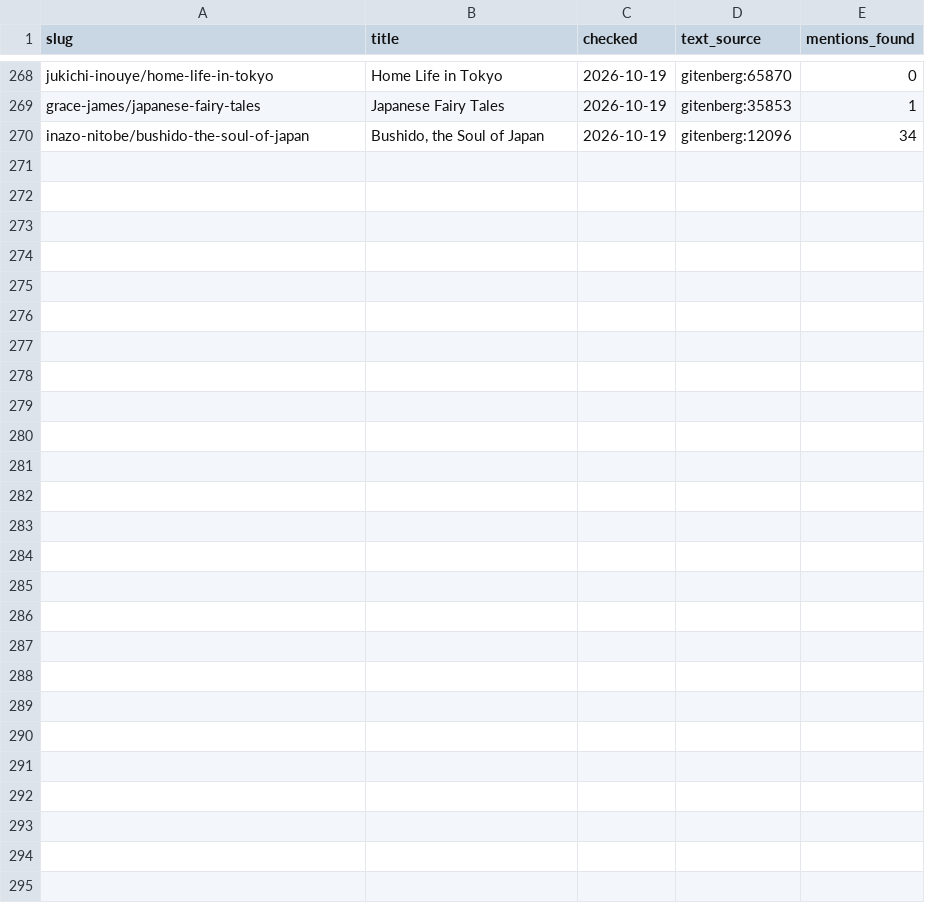
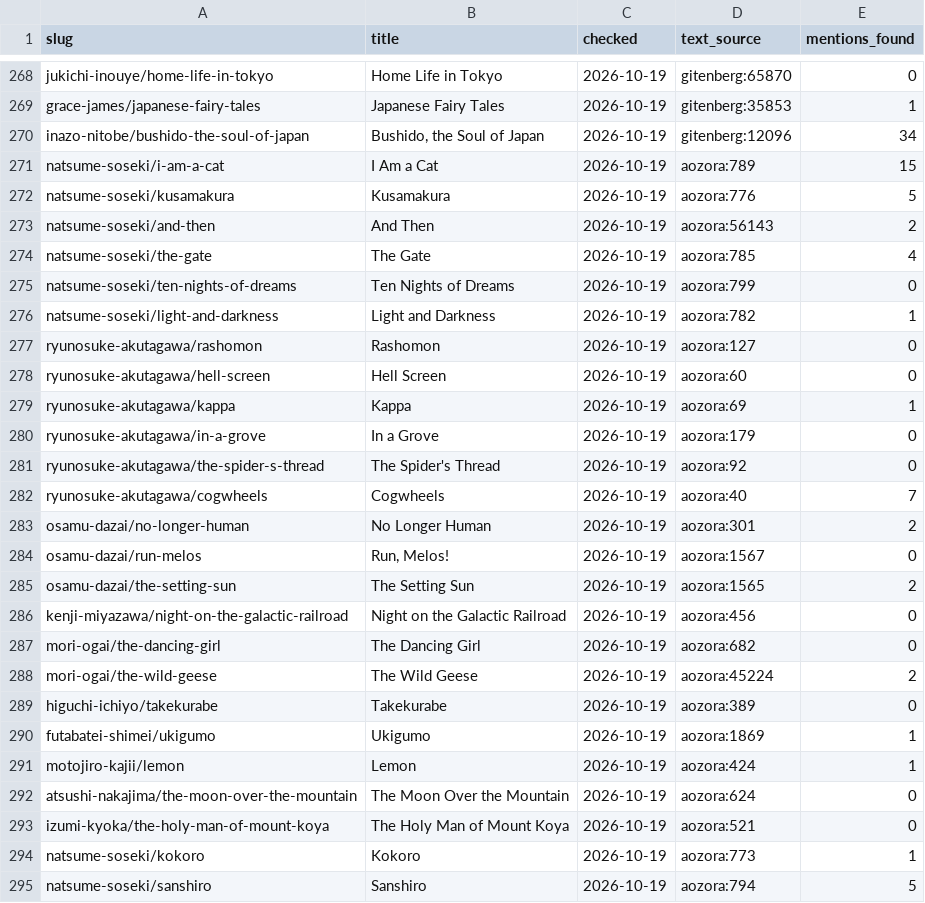
Before and after one commit to SaturdaysinthePark/book-browser, a CSV file: data/checked-sources.csv, drawn as a sheet; only a part is shown, gaps mark what is left out; the diff names each change by its address in the sheet, - before the commit and + after, or states it on an @@ line.

```diff
--- a/data/checked-sources.csv
+++ b/data/checked-sources.csv
+row 271: natsume-soseki/i-am-a-cat | I Am a Cat | 2026-10-19 | aozora:789 | 15
+row 272: natsume-soseki/kusamakura | Kusamakura | 2026-10-19 | aozora:776 | 5
+row 273: natsume-soseki/and-then | And Then | 2026-10-19 | aozora:56143 | 2
+row 274: natsume-soseki/the-gate | The Gate | 2026-10-19 | aozora:785 | 4
+row 275: natsume-soseki/ten-nights-of-dreams | Ten Nights of Dreams | 2026-10-19 | aozora:799 | 0
+row 276: natsume-soseki/light-and-darkness | Light and Darkness | 2026-10-19 | aozora:782 | 1
+row 277: ryunosuke-akutagawa/rashomon | Rashomon | 2026-10-19 | aozora:127 | 0
+row 278: ryunosuke-akutagawa/hell-screen | Hell Screen | 2026-10-19 | aozora:60 | 0
+row 279: ryunosuke-akutagawa/kappa | Kappa | 2026-10-19 | aozora:69 | 1
+row 280: ryunosuke-akutagawa/in-a-grove | In a Grove | 2026-10-19 | aozora:179 | 0
+row 281: ryunosuke-akutagawa/the-spider-s-thread | The Spider's Thread | 2026-10-19 | aozora:92 | 0
+row 282: ryunosuke-akutagawa/cogwheels | Cogwheels | 2026-10-19 | aozora:40 | 7
+row 283: osamu-dazai/no-longer-human | No Longer Human | 2026-10-19 | aozora:301 | 2
+row 284: osamu-dazai/run-melos | Run, Melos! | 2026-10-19 | aozora:1567 | 0
+row 285: osamu-dazai/the-setting-sun | The Setting Sun | 2026-10-19 | aozora:1565 | 2
+row 286: kenji-miyazawa/night-on-the-galactic-railroad | Night on the Galactic Railroad | 2026-10-19 | aozora:456 | 0
+row 287: mori-ogai/the-dancing-girl | The Dancing Girl | 2026-10-19 | aozora:682 | 0
+row 288: mori-ogai/the-wild-geese | The Wild Geese | 2026-10-19 | aozora:45224 | 2
+row 289: higuchi-ichiyo/takekurabe | Takekurabe | 2026-10-19 | aozora:389 | 0
+row 290: futabatei-shimei/ukigumo | Ukigumo | 2026-10-19 | aozora:1869 | 1
+row 291: motojiro-kajii/lemon | Lemon | 2026-10-19 | aozora:424 | 1
+row 292: atsushi-nakajima/the-moon-over-the-mountain | The Moon Over the Mountain | 2026-10-19 | aozora:624 | 0
+row 293: izumi-kyoka/the-holy-man-of-mount-koya | The Holy Man of Mount Koya | 2026-10-19 | aozora:521 | 0
+row 294: natsume-soseki/kokoro | Kokoro | 2026-10-19 | aozora:773 | 1
+row 295: natsume-soseki/sanshiro | Sanshiro | 2026-10-19 | aozora:794 | 5
```
Also changed, not shown: data/mentions.csv, 10 other files.
